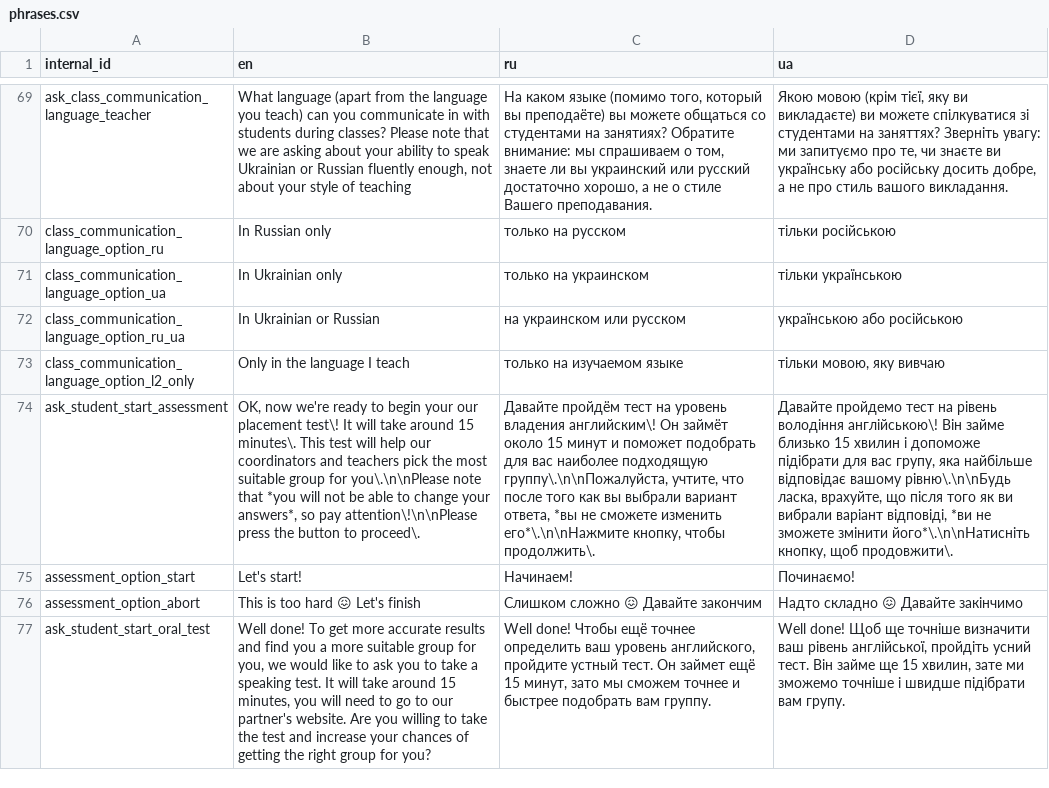
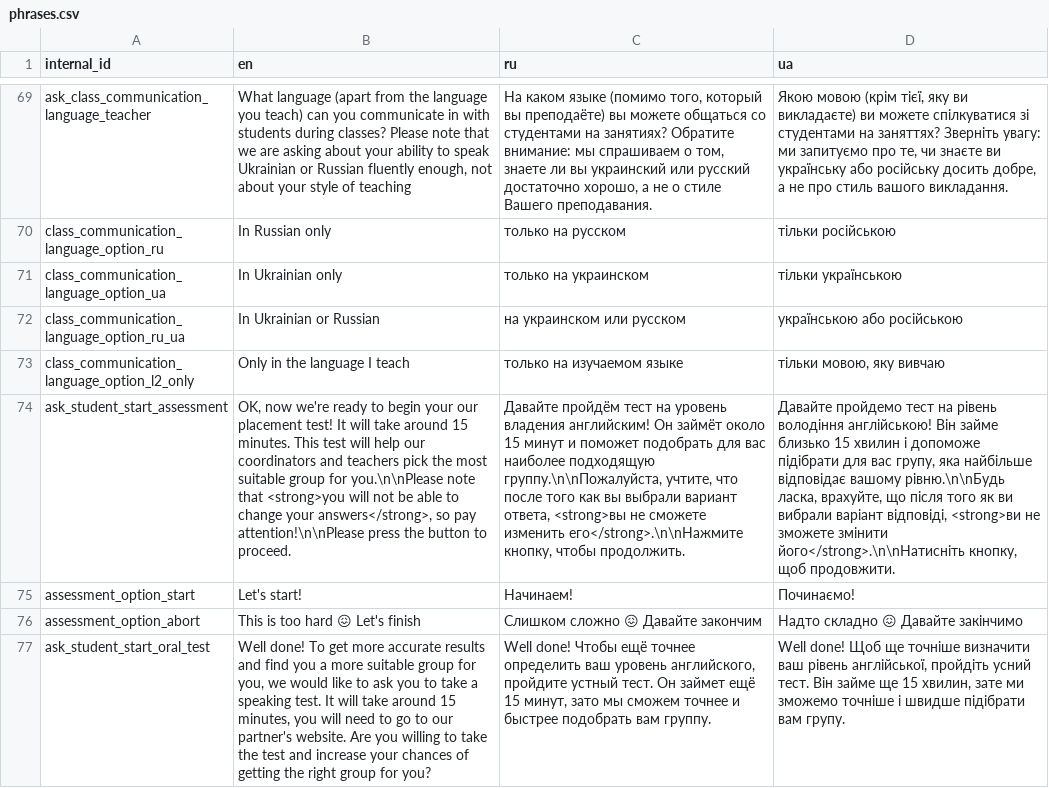
Before and after one commit to samanthasgroup/samanthas-telegram-bot, a CSV file: samanthas_telegram_bot/conversation/auxil/phrases.csv, drawn as a sheet; only a part is shown, gaps mark what is left out; the diff covers the shown part only; the diff names each change by its address in the sheet, - before the commit and + after, or states it on an @@ line.

Commit message:
Switch from markdown to html (#98)
closes #64
* remove slashes, `escape_for_markdown`, replace markdown
  with HTML in phrases
* switch hyperlinks in code to HTML
* add bold lines in disclaimer
* make HTML default parse mode

```diff
--- a/samanthas_telegram_bot/conversation/auxil/phrases.csv
+++ b/samanthas_telegram_bot/conversation/auxil/phrases.csv
-B74 (en): …our placement test\! It will take around 15 minutes\. This test will help our coordinators and teachers pick the most suitable group for you\.\n\nPlease note that *you will not be able to change your answers*, so pay attention\!\n\nPlease press the button to proceed\.
+B74 (en): …our placement test! It will take around 15 minutes. This test will help our coordinators and teachers pick the most suitable group for you.\n\nPlease note that <strong>you will not be able to change your answers</strong>, so pay attention!\n\nPlease press the button to proceed.
-C74 (ru): …уровень владения английским\! Он займёт около 15 минут и поможет подобрать для вас наиболее подходящую группу\.\n\nПожалуйста, учтите, что после того как вы выбрали вариант ответа, *вы не сможете изменить его*\.\n\nНажмите кнопку, чтобы продолжить\.
+C74 (ru): …уровень владения английским! Он займёт около 15 минут и поможет подобрать для вас наиболее подходящую группу.\n\nПожалуйста, учтите, что после того как вы выбрали вариант ответа, <strong>вы не сможете изменить его</strong>.\n\nНажмите кнопку, чтобы продолжить.
-D74 (ua): …рівень володіння англійською\! Він займе близько 15 хвилин і допоможе підібрати для вас групу, яка найбільше відповідає вашому рівню\.\n\nБудь ласка, врахуйте, що після того як ви вибрали варіант відповіді, *ви не зможете змінити його*\.\n\nНатисніть кнопку, щоб продовжити\.
+D74 (ua): …рівень володіння англійською! Він займе близько 15 хвилин і допоможе підібрати для вас групу, яка найбільше відповідає вашому рівню.\n\nБудь ласка, врахуйте, що після того як ви вибрали варіант відповіді, <strong>ви не зможете змінити його</strong>.\n\nНатисніть кнопку, щоб продовжити.
```
Also changed, not shown: 23 edited cells elsewhere in this file, 10 other files.
